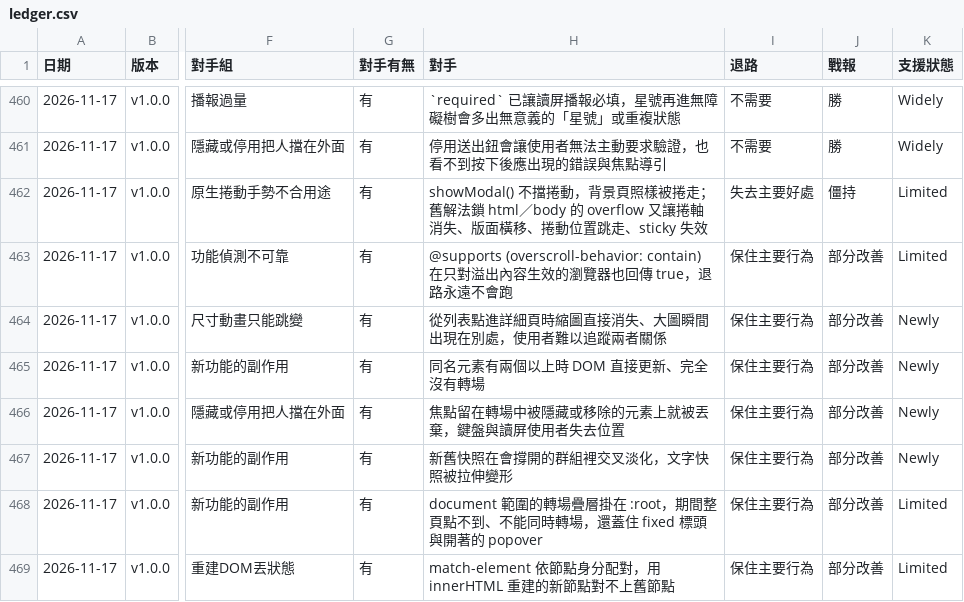
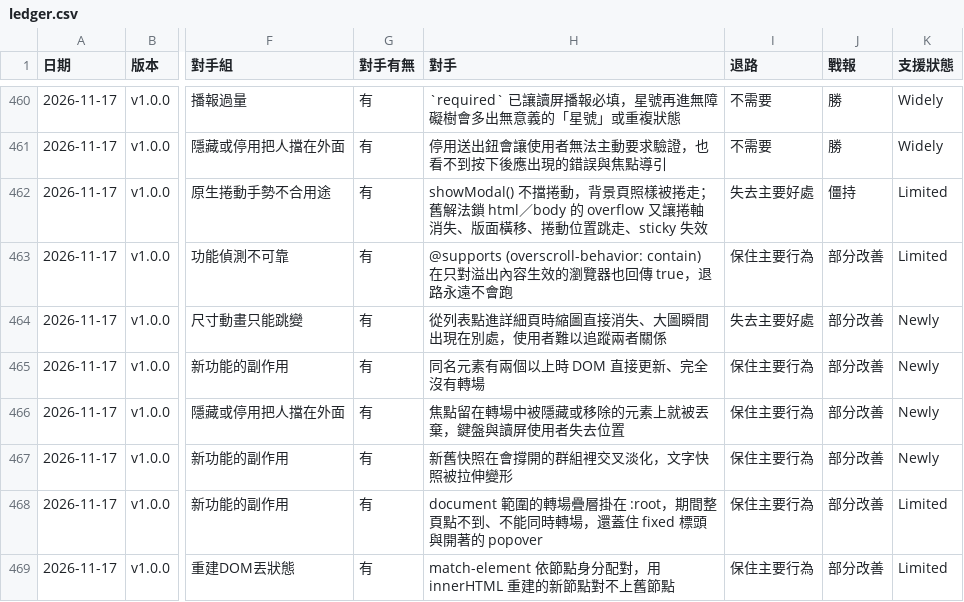
Before and after one commit to ianTPE/web-tension-lines, a CSV file: ledger.csv, drawn as a sheet; only a part is shown, gaps mark what is left out; the diff covers the shown part only; the diff names each change by its address in the sheet, - before the commit and + after, or states it on an @@ line.

```diff
--- a/ledger.csv
+++ b/ledger.csv
-I464 (退路): 保住主要行為
+I464 (退路): 失去主要好處
```
Also changed, not shown: 8 edited cells elsewhere in this file, 20 other files.
